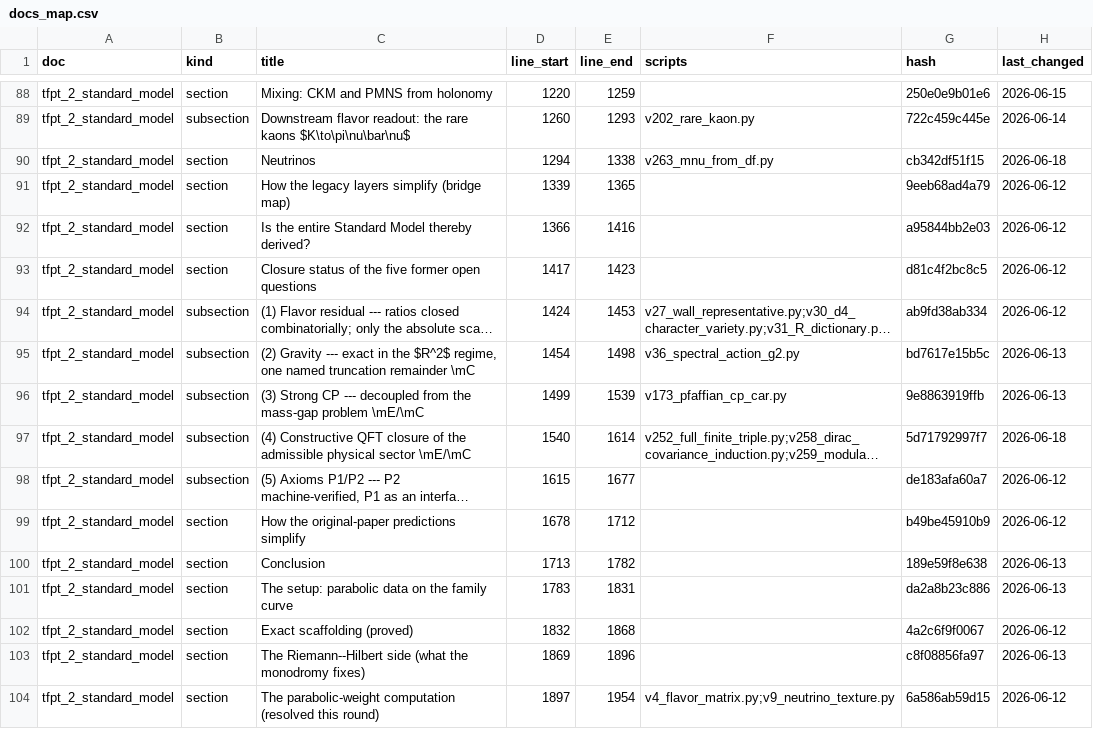
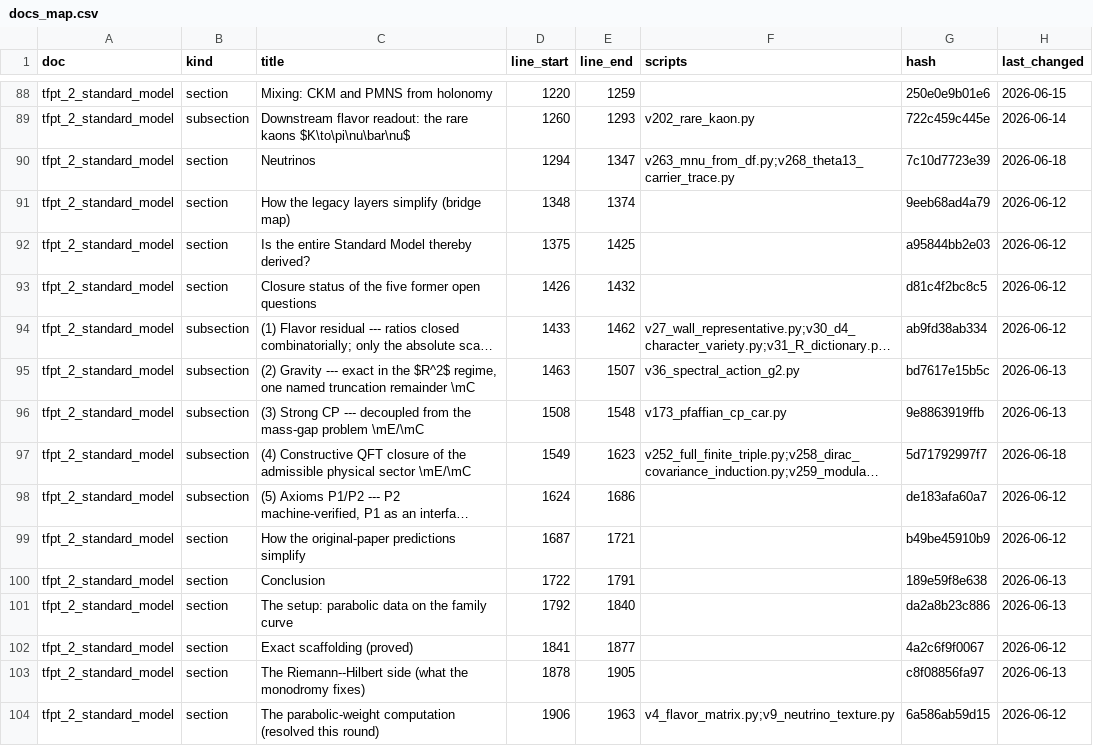
Before and after one commit to sthamann/tfpt-theoryv4, a CSV file: verification/docs_map.csv, drawn as a sheet; only a part is shown, gaps mark what is left out; long unchanged cells end in …; the diff covers the shown part only; the diff names each change by its address in the sheet, - before the commit and + after, or states it on an @@ line.

```diff
--- a/verification/docs_map.csv
+++ b/verification/docs_map.csv
-E90 (line_end): 1338
+E90 (line_end): 1347
-F90 (scripts): v263_mnu_from_df.py
+F90 (scripts): v263_mnu_from_df.py;v268_theta13_carrier_trace.py
-G90 (hash): cb342df51f15
+G90 (hash): 7c10d7723e39
-D91 (line_start): 1339
+D91 (line_start): 1348
-E91 (line_end): 1365
+E91 (line_end): 1374
-D92 (line_start): 1366
+D92 (line_start): 1375
-E92 (line_end): 1416
+E92 (line_end): 1425
-D93 (line_start): 1417
+D93 (line_start): 1426
-E93 (line_end): 1423
+E93 (line_end): 1432
-D94 (line_start): 1424
+D94 (line_start): 1433
-E94 (line_end): 1453
+E94 (line_end): 1462
-D95 (line_start): 1454
+D95 (line_start): 1463
-E95 (line_end): 1498
+E95 (line_end): 1507
-D96 (line_start): 1499
+D96 (line_start): 1508
-E96 (line_end): 1539
+E96 (line_end): 1548
-D97 (line_start): 1540
+D97 (line_start): 1549
-E97 (line_end): 1614
+E97 (line_end): 1623
-D98 (line_start): 1615
+D98 (line_start): 1624
-E98 (line_end): 1677
+E98 (line_end): 1686
-D99 (line_start): 1678
+D99 (line_start): 1687
-E99 (line_end): 1712
+E99 (line_end): 1721
-D100 (line_start): 1713
+D100 (line_start): 1722
-E100 (line_end): 1782
+E100 (line_end): 1791
-D101 (line_start): 1783
+D101 (line_start): 1792
-E101 (line_end): 1831
+E101 (line_end): 1840
-D102 (line_start): 1832
+D102 (line_start): 1841
-E102 (line_end): 1868
+E102 (line_end): 1877
-D103 (line_start): 1869
+D103 (line_start): 1878
-E103 (line_end): 1896
+E103 (line_end): 1905
-D104 (line_start): 1897
+D104 (line_start): 1906
-E104 (line_end): 1954
+E104 (line_end): 1963
```
Also changed, not shown: 40 edited cells elsewhere in this file, verification/script_registry.csv, verification/status_ledger.csv, 40 other files.
